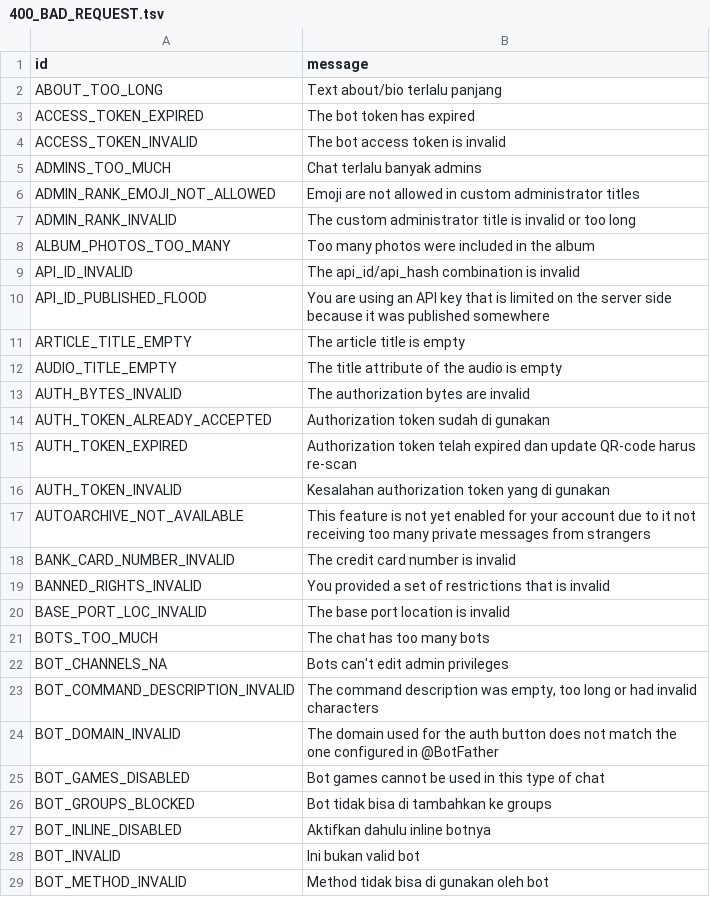
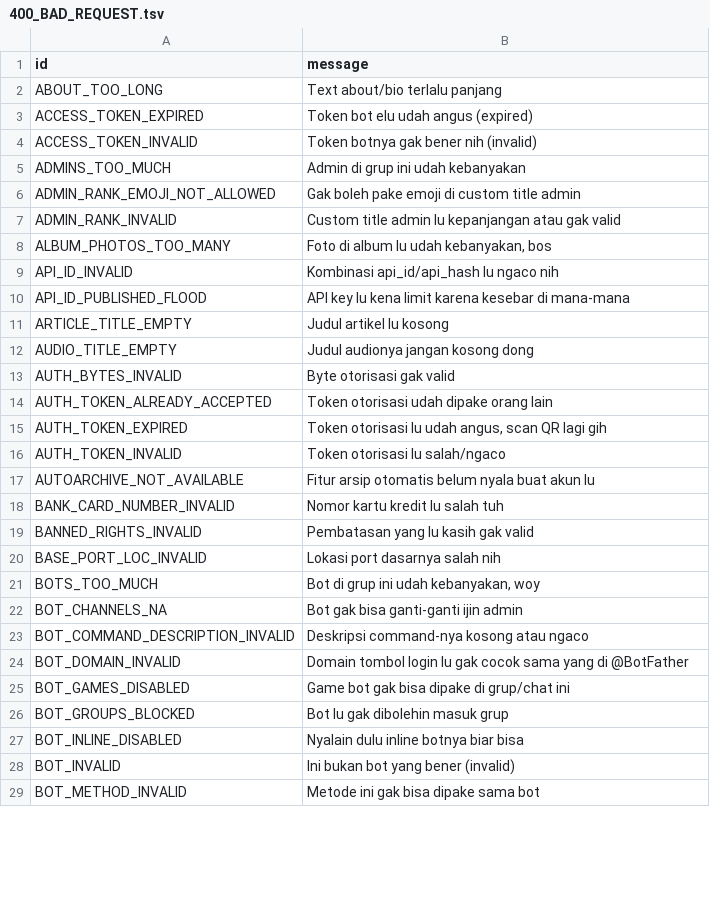
Before and after one commit to ErRickow/mypyro, a TSV file: compiler/errors/source/400_BAD_REQUEST.tsv, drawn as a sheet; only a part is shown; the diff covers the shown part only.

Commit message:
chore: Localize RPC error messages with casual Indonesian style

```diff
--- a/compiler/errors/source/400_BAD_REQUEST.tsv
+++ b/compiler/errors/source/400_BAD_REQUEST.tsv
@@ -2,28 +2,28 @@ id	message
 ABOUT_TOO_LONG	Text about/bio terlalu panjang
-ACCESS_TOKEN_EXPIRED	The bot token has expired
-ACCESS_TOKEN_INVALID	The bot access token is invalid
-ADMINS_TOO_MUCH	Chat terlalu banyak admins
-ADMIN_RANK_EMOJI_NOT_ALLOWED	Emoji are not allowed in custom administrator titles
-ADMIN_RANK_INVALID	The custom administrator title is invalid or too long
-ALBUM_PHOTOS_TOO_MANY	Too many photos were included in the album
-API_ID_INVALID	The api_id/api_hash combination is invalid
-API_ID_PUBLISHED_FLOOD	You are using an API key that is limited on the server side because it was published somewhere
-ARTICLE_TITLE_EMPTY	The article title is empty
-AUDIO_TITLE_EMPTY	The title attribute of the audio is empty
-AUTH_BYTES_INVALID	The authorization bytes are invalid
-AUTH_TOKEN_ALREADY_ACCEPTED	Authorization token sudah di gunakan
-AUTH_TOKEN_EXPIRED	Authorization token telah expired dan update QR-code harus re-scan
-AUTH_TOKEN_INVALID	Kesalahan authorization token yang di gunakan
-AUTOARCHIVE_NOT_AVAILABLE	This feature is not yet enabled for your account due to it not receiving too many private messages from strangers
-BANK_CARD_NUMBER_INVALID	The credit card number is invalid
-BANNED_RIGHTS_INVALID	You provided a set of restrictions that is invalid
-BASE_PORT_LOC_INVALID	The base port location is invalid
-BOTS_TOO_MUCH	The chat has too many bots
-BOT_CHANNELS_NA	Bots can't edit admin privileges
-BOT_COMMAND_DESCRIPTION_INVALID	The command description was empty, too long or had invalid characters
-BOT_DOMAIN_INVALID	The domain used for the auth button does not match the one configured in @BotFather
-BOT_GAMES_DISABLED	Bot games cannot be used in this type of chat
-BOT_GROUPS_BLOCKED	Bot tidak bisa di tambahkan ke groups
-BOT_INLINE_DISABLED	Aktifkan dahulu inline botnya
-BOT_INVALID	Ini bukan valid bot
-BOT_METHOD_INVALID	Method tidak bisa di gunakan oleh bot
+ACCESS_TOKEN_EXPIRED	Token bot elu udah angus (expired)
+ACCESS_TOKEN_INVALID	Token botnya gak bener nih (invalid)
+ADMINS_TOO_MUCH	Admin di grup ini udah kebanyakan
+ADMIN_RANK_EMOJI_NOT_ALLOWED	Gak boleh pake emoji di custom title admin
+ADMIN_RANK_INVALID	Custom title admin lu kepanjangan atau gak valid
+ALBUM_PHOTOS_TOO_MANY	Foto di album lu udah kebanyakan, bos
+API_ID_INVALID	Kombinasi api_id/api_hash lu ngaco nih
+API_ID_PUBLISHED_FLOOD	API key lu kena limit karena kesebar di mana-mana
+ARTICLE_TITLE_EMPTY	Judul artikel lu kosong
+AUDIO_TITLE_EMPTY	Judul audionya jangan kosong dong
+AUTH_BYTES_INVALID	Byte otorisasi gak valid
+AUTH_TOKEN_ALREADY_ACCEPTED	Token otorisasi udah dipake orang lain
+AUTH_TOKEN_EXPIRED	Token otorisasi lu udah angus, scan QR lagi gih
+AUTH_TOKEN_INVALID	Token otorisasi lu salah/ngaco
+AUTOARCHIVE_NOT_AVAILABLE	Fitur arsip otomatis belum nyala buat akun lu
+BANK_CARD_NUMBER_INVALID	Nomor kartu kredit lu salah tuh
+BANNED_RIGHTS_INVALID	Pembatasan yang lu kasih gak valid
+BASE_PORT_LOC_INVALID	Lokasi port dasarnya salah nih
+BOTS_TOO_MUCH	Bot di grup ini udah kebanyakan, woy
+BOT_CHANNELS_NA	Bot gak bisa ganti-ganti ijin admin
+BOT_COMMAND_DESCRIPTION_INVALID	Deskripsi command-nya kosong atau ngaco
+BOT_DOMAIN_INVALID	Domain tombol login lu gak cocok sama yang di @BotFather
+BOT_GAMES_DISABLED	Game bot gak bisa dipake di grup/chat ini
+BOT_GROUPS_BLOCKED	Bot lu gak dibolehin masuk grup
+BOT_INLINE_DISABLED	Nyalain dulu inline botnya biar bisa
+BOT_INVALID	Ini bukan bot yang bener (invalid)
+BOT_METHOD_INVALID	Metode ini gak bisa dipake sama bot
```
Also changed, not shown: 21 edited cells elsewhere in this file, compiler/errors/source/401_UNAUTHORIZED.tsv, compiler/errors/source/403_FORBIDDEN.tsv, 2 other files.
